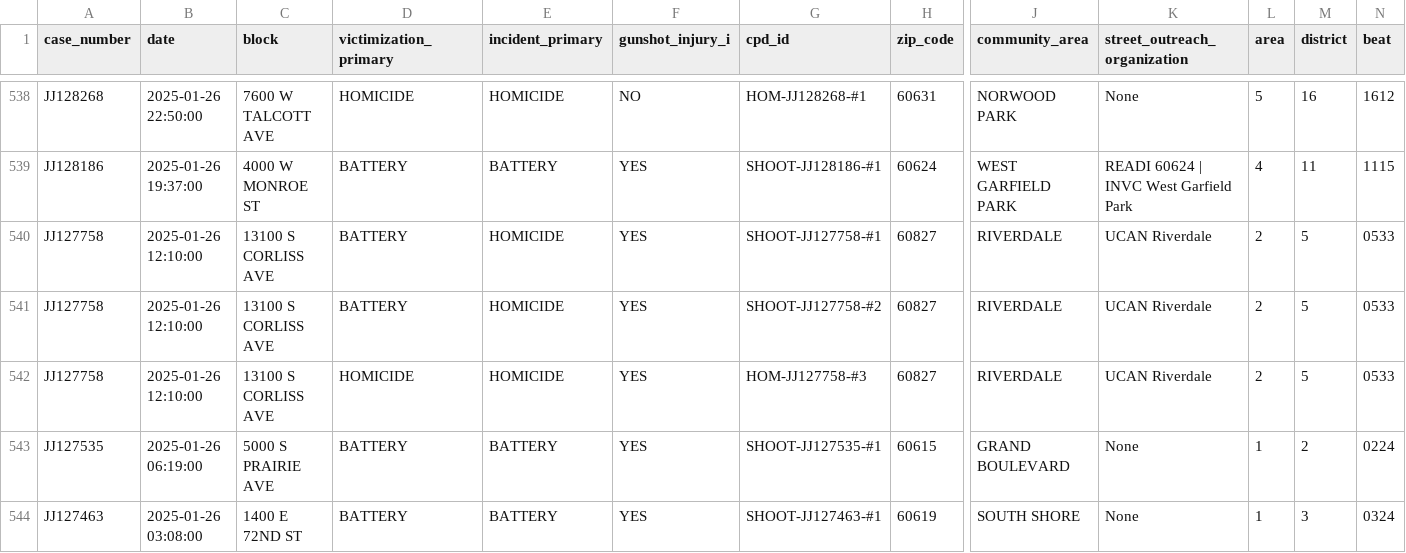
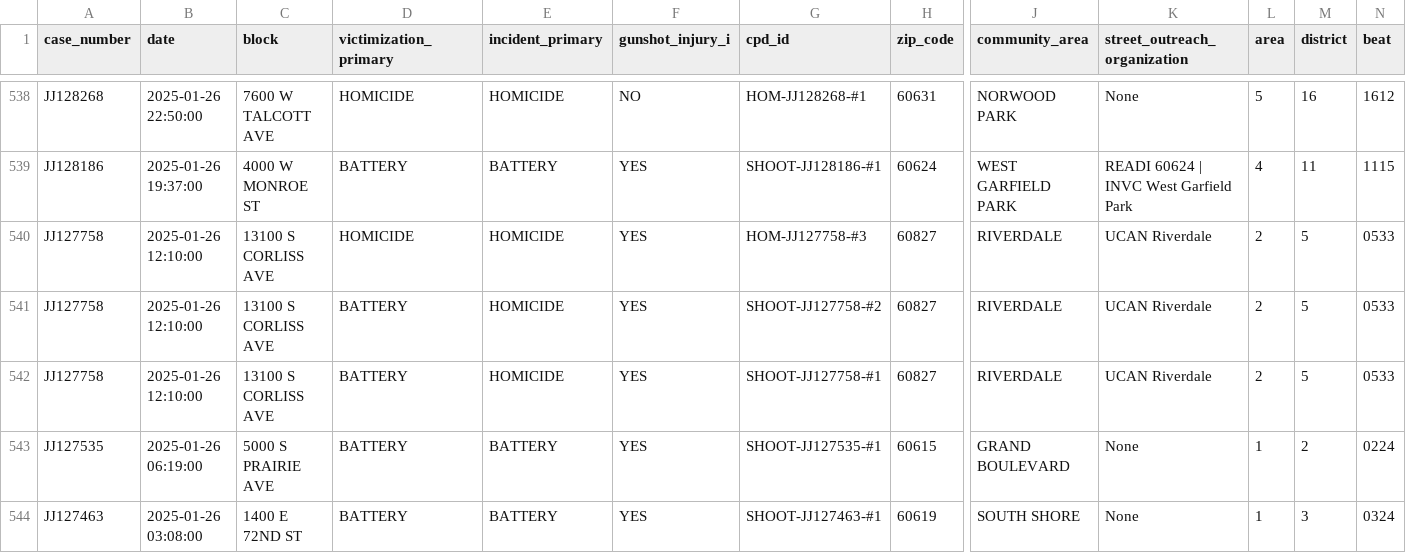
Before and after one commit to elainachao/chicago-shootings-api, a CSV file: api/data/chicago_shootings_enriched_2025_part3.csv, drawn as a sheet; only a part is shown, gaps mark what is left out; removed rows and columns are numbered as before the commit, all else as after; rows hold the shown columns only; the diff names each change by its address in the sheet, - before the commit and + after, or states it on an @@ line.

```diff
--- a/api/data/chicago_shootings_enriched_2025_part3.csv
+++ b/api/data/chicago_shootings_enriched_2025_part3.csv
-row 540: JJ127758 | 2025-01-26 12:10:00 | 13100 S CORLISS AVE | BATTERY | HOMICIDE | YES | SHOOT-JJ127758-#1 | 60827 | RIVERDALE | UCAN Riverdale | 2 | 5 | 0533
-row 541: JJ127758 | 2025-01-26 12:10:00 | 13100 S CORLISS AVE | BATTERY | HOMICIDE | YES | SHOOT-JJ127758-#2 | 60827 | RIVERDALE | UCAN Riverdale | 2 | 5 | 0533
+row 541: JJ127758 | 2025-01-26 12:10:00 | 13100 S CORLISS AVE | BATTERY | HOMICIDE | YES | SHOOT-JJ127758-#2 | 60827 | RIVERDALE | UCAN Riverdale | 2 | 5 | 0533
+row 542: JJ127758 | 2025-01-26 12:10:00 | 13100 S CORLISS AVE | BATTERY | HOMICIDE | YES | SHOOT-JJ127758-#1 | 60827 | RIVERDALE | UCAN Riverdale | 2 | 5 | 0533
```
Also changed, not shown: api/data/chicago_shootings_enriched_2026_part1.csv, api/data/chicago_shootings_enriched_2026_part2.csv, 2 other files.
